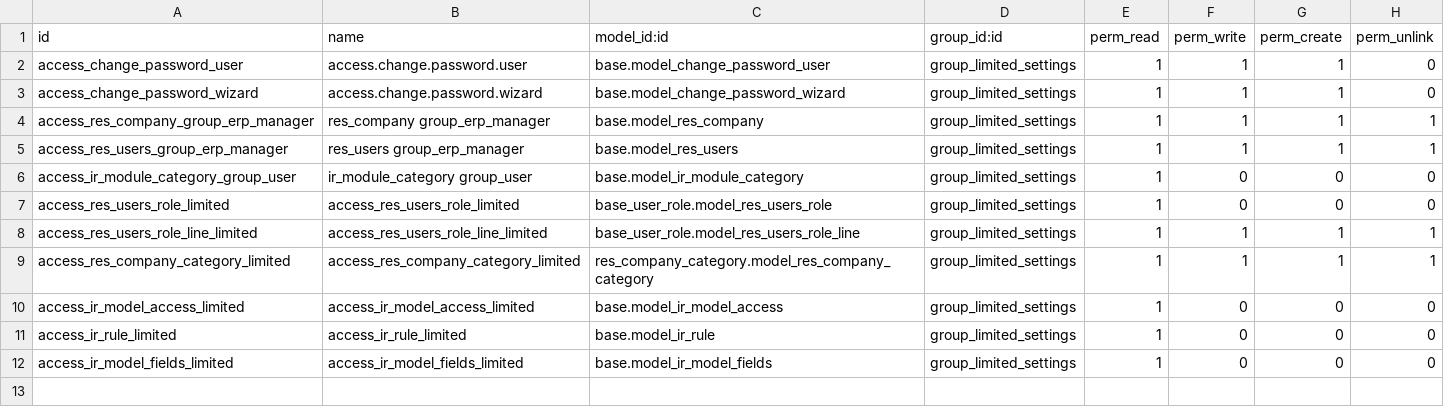
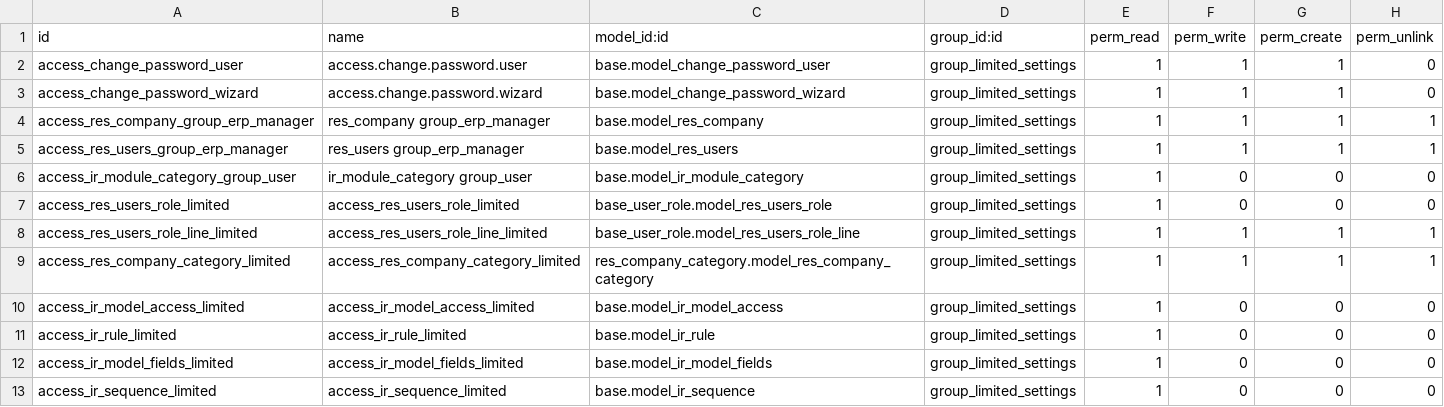
Before and after one commit to quentinDupont/grap-odoo-incubator, a CSV file: user_limited_access_settings/security/ir.model.access.csv, drawn as a sheet; the diff names each change by its address in the sheet, - before the commit and + after, or states it on an @@ line.

Commit message:
[FIX] allow to handle sequences

```diff
--- a/user_limited_access_settings/security/ir.model.access.csv
+++ b/user_limited_access_settings/security/ir.model.access.csv
+row 13: access_ir_sequence_limited | access_ir_sequence_limited | base.model_ir_sequence | group_limited_settings | 1 | 0 | 0 | 0
```
